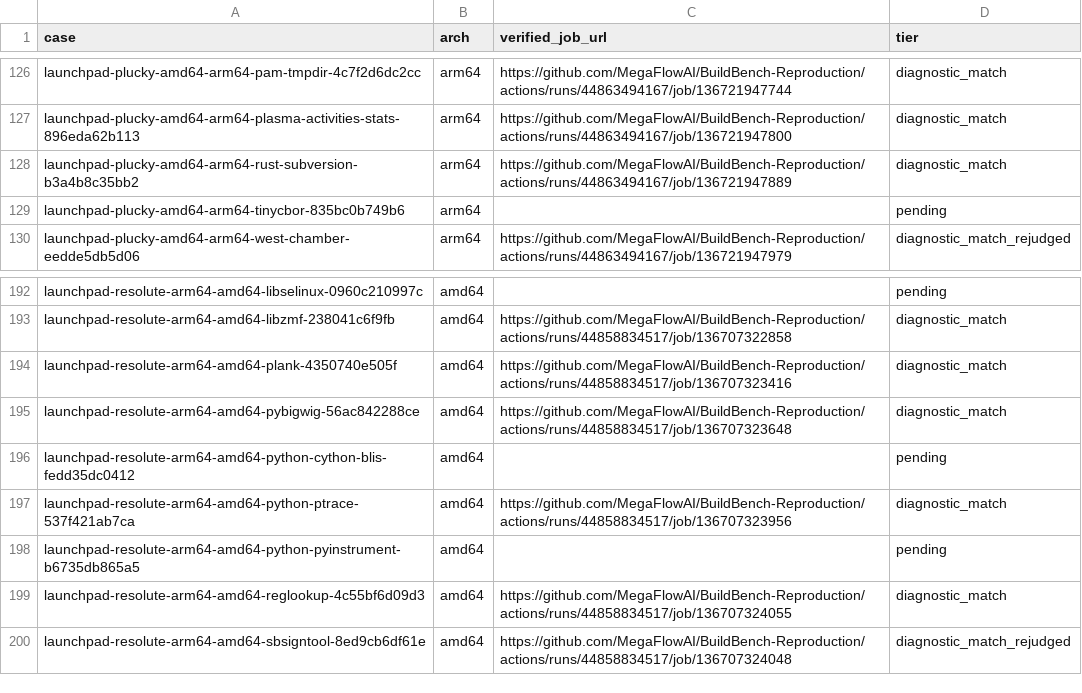
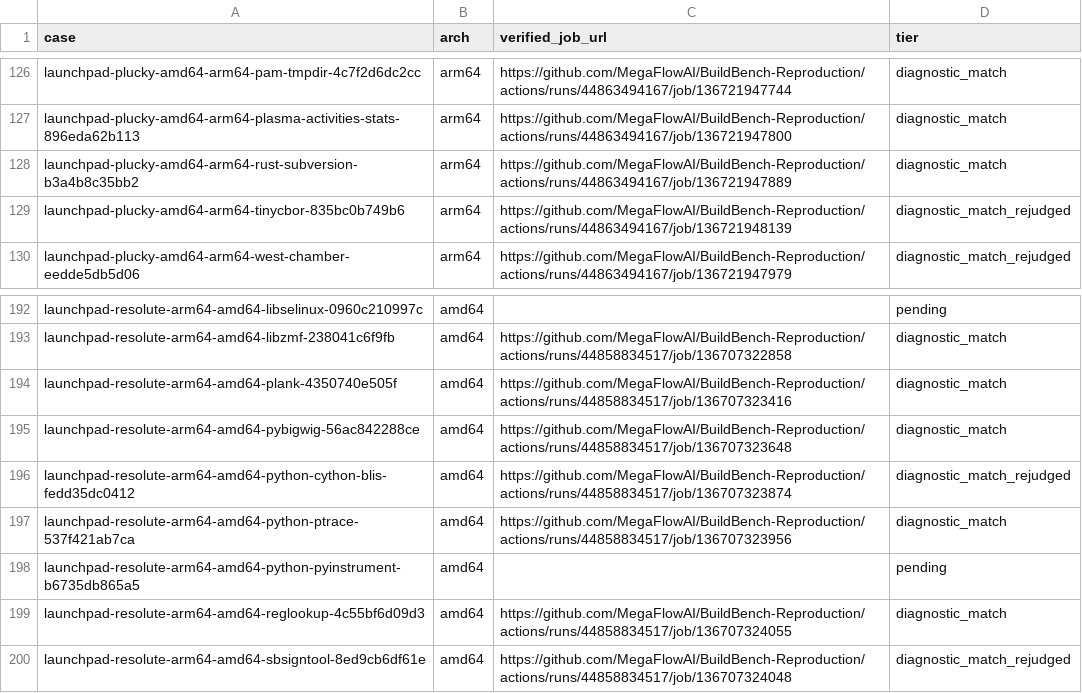
Before and after one commit to MegaFlowAI/BuildBench-Reproduction, a CSV file: docs/public-baselines.csv, drawn as a sheet; only a part is shown, gaps mark what is left out; the diff covers the shown part only.

```diff
--- a/docs/public-baselines.csv
+++ b/docs/public-baselines.csv
@@ -128,3 +128,3 @@ launchpad-plucky-amd64-arm64-plasma-activities-stats-896eda62b113,arm64,https://
 launchpad-plucky-amd64-arm64-rust-subversion-b3a4b8c35bb2,arm64,https://github.com/MegaFlowAI/BuildBench-Reproduction/actions/runs/44863494167/job/136721947889,diagnostic_match
-launchpad-plucky-amd64-arm64-tinycbor-835bc0b749b6,arm64,,pending
+launchpad-plucky-amd64-arm64-tinycbor-835bc0b749b6,arm64,https://github.com/MegaFlowAI/BuildBench-Reproduction/actions/runs/44863494167/job/136721948139,diagnostic_match_rejudged
 launchpad-plucky-amd64-arm64-west-chamber-eedde5db5d06,arm64,https://github.com/MegaFlowAI/BuildBench-Reproduction/actions/runs/44863494167/job/136721947979,diagnostic_match_rejudged
@@ -195,3 +195,3 @@ launchpad-resolute-arm64-amd64-plank-4350740e505f,amd64,https://github.com/MegaF
 launchpad-resolute-arm64-amd64-pybigwig-56ac842288ce,amd64,https://github.com/MegaFlowAI/BuildBench-Reproduction/actions/runs/44858834517/job/136707323648,diagnostic_match
-launchpad-resolute-arm64-amd64-python-cython-blis-fedd35dc0412,amd64,,pending
+launchpad-resolute-arm64-amd64-python-cython-blis-fedd35dc0412,amd64,https://github.com/MegaFlowAI/BuildBench-Reproduction/actions/runs/44858834517/job/136707323874,diagnostic_match_rejudged
 launchpad-resolute-arm64-amd64-python-ptrace-537f421ab7ca,amd64,https://github.com/MegaFlowAI/BuildBench-Reproduction/actions/runs/44858834517/job/136707323956,diagnostic_match
```
Also changed, not shown: 10 edited cells elsewhere in this file, 1 other file.
